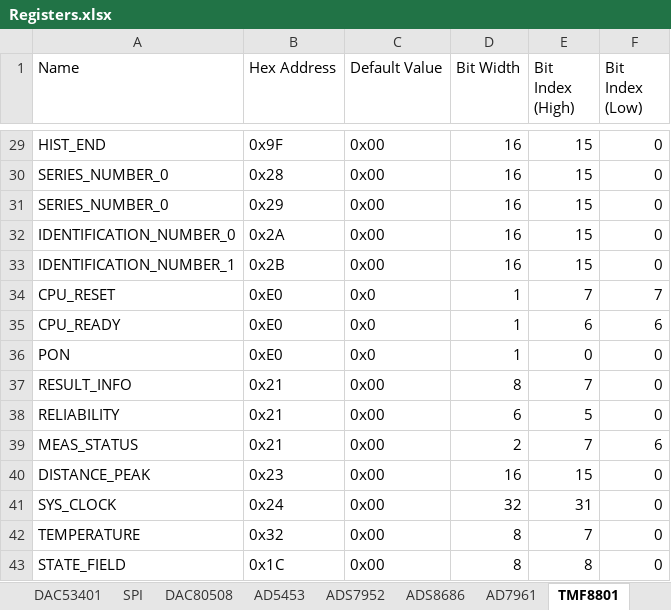
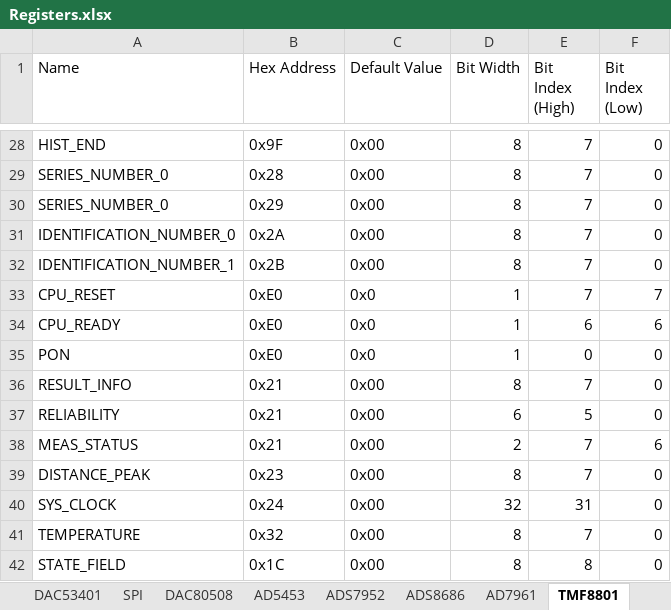
Before and after one commit to lucask07/covg_fpga, an Excel workbook: python/Registers.xlsx, sheet TMF8801, drawn as a sheet; only a part is shown, gaps mark what is left out; values as stored, in another font and other column widths than the file's, no borders; addresses are those after the commit; the diff covers the shown part only; the diff names each change by its address in the sheet, - before the commit and + after, or states it on an @@ line.

```diff
--- a/python/Registers.xlsx (sheet TMF8801)
+++ b/python/Registers.xlsx (sheet TMF8801)
-D28:D32 (Bit Width): 16
+D28:D32 (Bit Width): 8
-E28:E32 (Bit Index (High)): 15
+E28:E32 (Bit Index (High)): 7
-D39 (Bit Width): 16
+D39 (Bit Width): 8
-E39 (Bit Index (High)): 15
+E39 (Bit Index (High)): 7
```
Also changed, not shown: 1 removed row and 46 edited cells elsewhere in this sheet, 18 other files.
